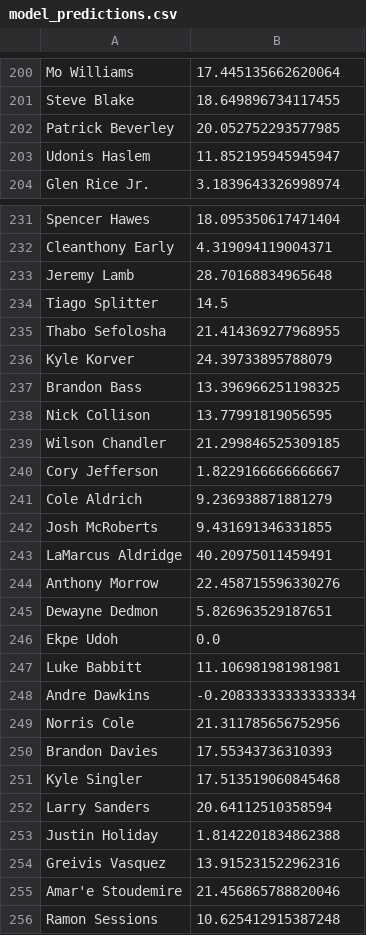
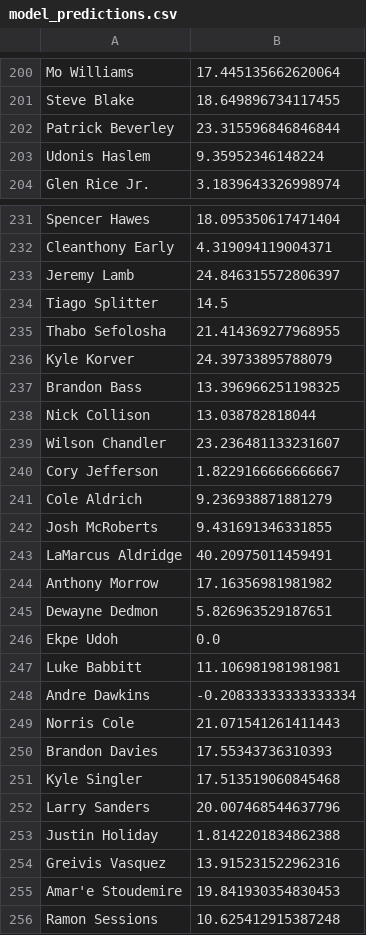
Before and after one commit to bksim/bball, a CSV file: model_predictions.csv, drawn as a sheet; only a part is shown, gaps mark what is left out; the diff covers the shown part only.

```diff
--- a/model_predictions.csv
+++ b/model_predictions.csv
@@ -201,4 +201,4 @@ Mo Williams,17.445135662620064
 Steve Blake,18.649896734117455
-Patrick Beverley,20.052752293577985
-Udonis Haslem,11.852195945945947
+Patrick Beverley,23.315596846846844
+Udonis Haslem,9.35952346148224
 Glen Rice Jr.,3.1839643326998974
@@ -232,3 +232,3 @@ Spencer Hawes,18.095350617471404
 Cleanthony Early,4.319094119004371
-Jeremy Lamb,28.70168834965648
+Jeremy Lamb,24.846315572806397
 Tiago Splitter,14.5
@@ -237,4 +237,4 @@ Kyle Korver,24.39733895788079
 Brandon Bass,13.396966251198325
-Nick Collison,13.77991819056595
-Wilson Chandler,21.299846525309185
+Nick Collison,13.038782818044
+Wilson Chandler,23.236481133231607
 Cory Jefferson,1.8229166666666667
@@ -243,3 +243,3 @@ Josh McRoberts,9.431691346331855
 LaMarcus Aldridge,40.20975011459491
-Anthony Morrow,22.458715596330276
+Anthony Morrow,17.16356981981982
 Dewayne Dedmon,5.826963529187651
@@ -248,9 +248,9 @@ Luke Babbitt,11.106981981981981
 Andre Dawkins,-0.20833333333333334
-Norris Cole,21.311785656752956
+Norris Cole,21.071541261411443
 Brandon Davies,17.55343736310393
 Kyle Singler,17.513519060845468
-Larry Sanders,20.64112510358594
+Larry Sanders,20.007468544637796
 Justin Holiday,1.8142201834862388
 Greivis Vasquez,13.915231522962316
-Amar'e Stoudemire,21.456865788820046
+Amar'e Stoudemire,19.841930354830453
 Ramon Sessions,10.625412915387248
```
Also changed, not shown: 54 edited cells elsewhere in this file, 11 other files.
